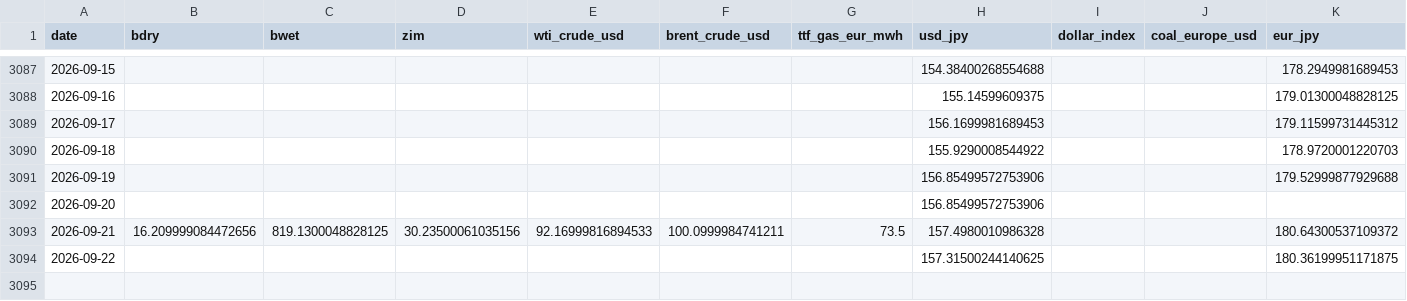
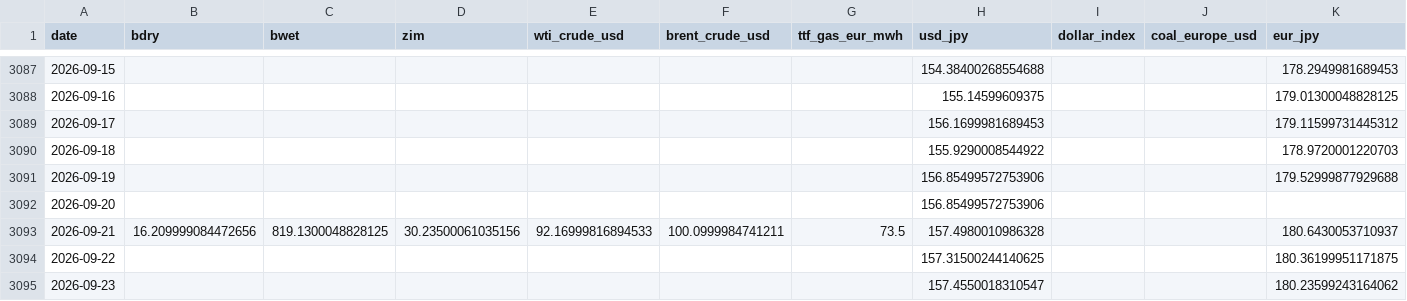
Before and after one commit to kichima-400/energy-metrics, a CSV file: data/shipping_daily.csv, drawn as a sheet; only a part is shown, gaps mark what is left out.

```diff
--- a/data/shipping_daily.csv
+++ b/data/shipping_daily.csv
@@ -3092,3 +3092,4 @@ date,bdry,bwet,zim,wti_crude_usd,brent_crude_usd,ttf_gas_eur_mwh,usd_jpy,dollar_
 2026-09-20,,,,,,,156.85499572753906,,,
-2026-09-21,16.209999084472656,819.1300048828125,30.23500061035156,92.16999816894533,100.0999984741211,73.5,157.4980010986328,,,180.64300537109372
+2026-09-21,16.209999084472656,819.1300048828125,30.23500061035156,92.16999816894533,100.0999984741211,73.5,157.4980010986328,,,180.6430053710937
 2026-09-22,,,,,,,157.31500244140625,,,180.36199951171875
+2026-09-23,,,,,,,157.4550018310547,,,180.23599243164062
```
